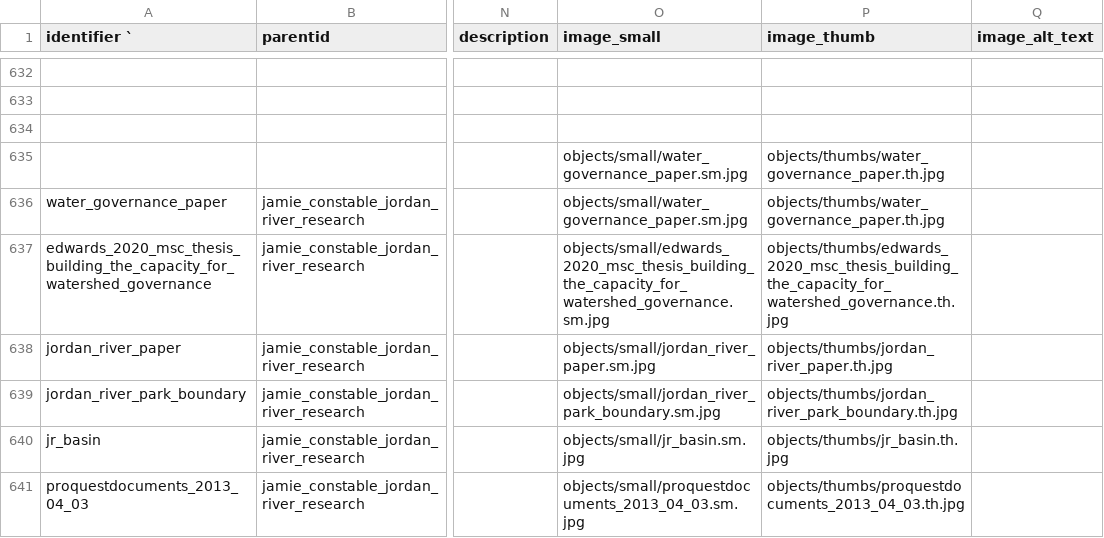
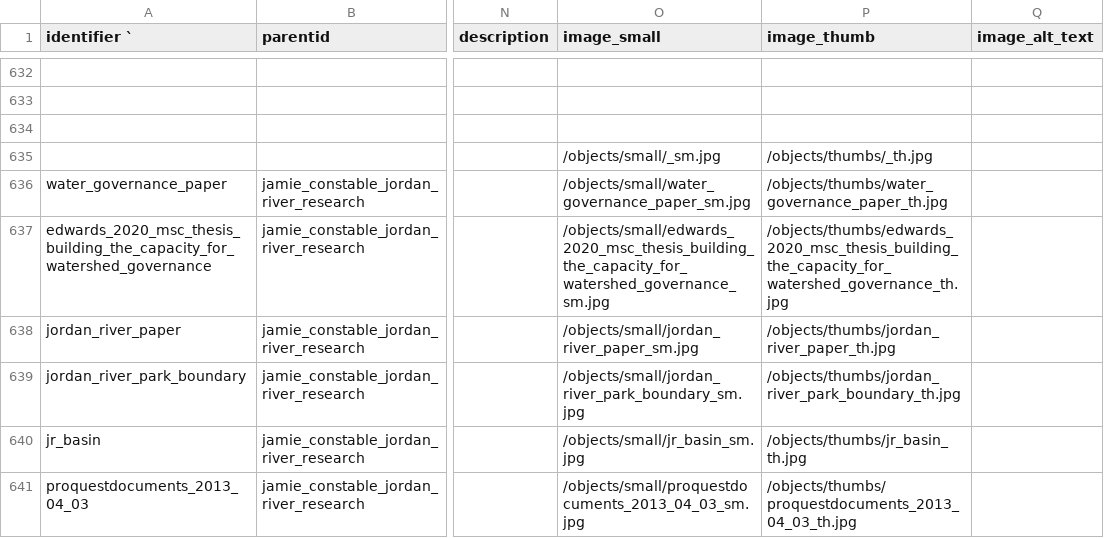
Before and after one commit to JRWA-Archive/JRWA-Archive, a CSV file: _data/metadata.csv, drawn as a sheet; only a part is shown, gaps mark what is left out; the diff covers the shown part only; the diff names each change by its address in the sheet, - before the commit and + after, or states it on an @@ line.

Commit message:
...m

```diff
--- a/_data/metadata.csv
+++ b/_data/metadata.csv
-O635 (image_small): objects/small/water_governance_paper.sm.jpg
+O635 (image_small): /objects/small/_sm.jpg
-P635 (image_thumb): objects/thumbs/water_governance_paper.th.jpg
+P635 (image_thumb): /objects/thumbs/_th.jpg
-O636 (image_small): objects/small/water_governance_paper.sm.jpg
+O636 (image_small): /objects/small/water_governance_paper_sm.jpg
-P636 (image_thumb): objects/thumbs/water_governance_paper.th.jpg
+P636 (image_thumb): /objects/thumbs/water_governance_paper_th.jpg
-O637 (image_small): objects/small/edwards_2020_msc_thesis_building_the_capacity_for_watershed_governance.sm.jpg
+O637 (image_small): /objects/small/edwards_2020_msc_thesis_building_the_capacity_for_watershed_governance_sm.jpg
-P637 (image_thumb): objects/thumbs/edwards_2020_msc_thesis_building_the_capacity_for_watershed_governance.th.jpg
+P637 (image_thumb): /objects/thumbs/edwards_2020_msc_thesis_building_the_capacity_for_watershed_governance_th.jpg
-O638 (image_small): objects/small/jordan_river_paper.sm.jpg
+O638 (image_small): /objects/small/jordan_river_paper_sm.jpg
-P638 (image_thumb): objects/thumbs/jordan_river_paper.th.jpg
+P638 (image_thumb): /objects/thumbs/jordan_river_paper_th.jpg
-O639 (image_small): objects/small/jordan_river_park_boundary.sm.jpg
+O639 (image_small): /objects/small/jordan_river_park_boundary_sm.jpg
-P639 (image_thumb): objects/thumbs/jordan_river_park_boundary.th.jpg
+P639 (image_thumb): /objects/thumbs/jordan_river_park_boundary_th.jpg
-O640 (image_small): objects/small/jr_basin.sm.jpg
+O640 (image_small): /objects/small/jr_basin_sm.jpg
-P640 (image_thumb): objects/thumbs/jr_basin.th.jpg
+P640 (image_thumb): /objects/thumbs/jr_basin_th.jpg
-O641 (image_small): objects/small/proquestdocuments_2013_04_03.sm.jpg
+O641 (image_small): /objects/small/proquestdocuments_2013_04_03_sm.jpg
-P641 (image_thumb): objects/thumbs/proquestdocuments_2013_04_03.th.jpg
+P641 (image_thumb): /objects/thumbs/proquestdocuments_2013_04_03_th.jpg
```
Also changed, not shown: 43 edited cells elsewhere in this file.
